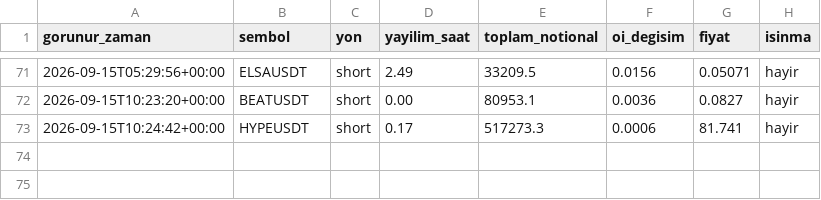
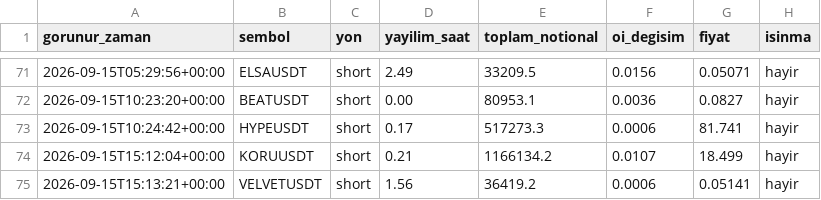
Before and after one commit to varmlx/balina-dedektor, a CSV file: olaylar.csv, drawn as a sheet; only a part is shown, gaps mark what is left out.

```diff
--- a/olaylar.csv
+++ b/olaylar.csv
@@ -73 +73,3 @@ gorunur_zaman,sembol,yon,yayilim_saat,toplam_notional,oi_degisim,fiyat,isinma
 2026-09-15T10:24:42+00:00,HYPEUSDT,short,0.17,517273.3,0.0006,81.741,hayir
+2026-09-15T15:12:04+00:00,KORUUSDT,short,0.21,1166134.2,0.0107,18.499,hayir
+2026-09-15T15:13:21+00:00,VELVETUSDT,short,1.56,36419.2,0.0006,0.05141,hayir
```
Also changed, not shown: 2 other files.
